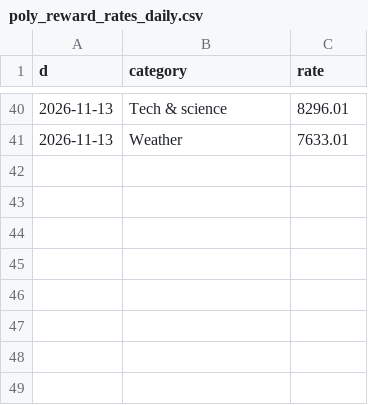
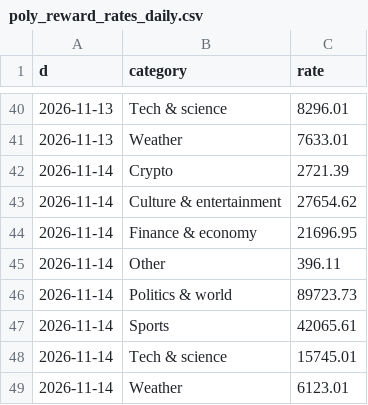
Before and after one commit to coreyjoshuamiller/prediction-market-public-metrics, a CSV file: data/poly_reward_rates_daily.csv, drawn as a sheet; only a part is shown, gaps mark what is left out.

```diff
--- a/data/poly_reward_rates_daily.csv
+++ b/data/poly_reward_rates_daily.csv
@@ -41 +41,9 @@ d,category,rate
 2026-11-13,Weather,7633.01
+2026-11-14,Crypto,2721.39
+2026-11-14,Culture & entertainment,27654.62
+2026-11-14,Finance & economy,21696.95
+2026-11-14,Other,396.11
+2026-11-14,Politics & world,89723.73
+2026-11-14,Sports,42065.61
+2026-11-14,Tech & science,15745.01
+2026-11-14,Weather,6123.01
```
Also changed, not shown: data/kalshi_rewards_daily.csv, data/pmus_daily.csv, 19 other files.
